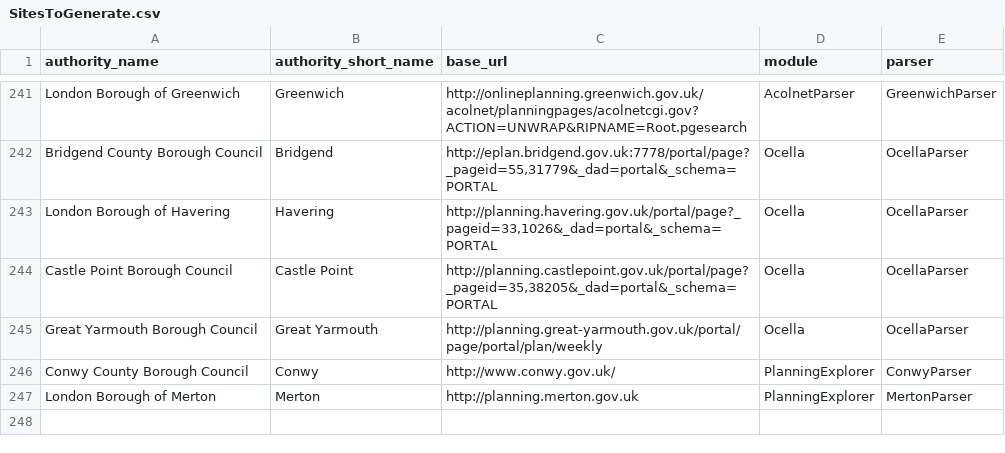
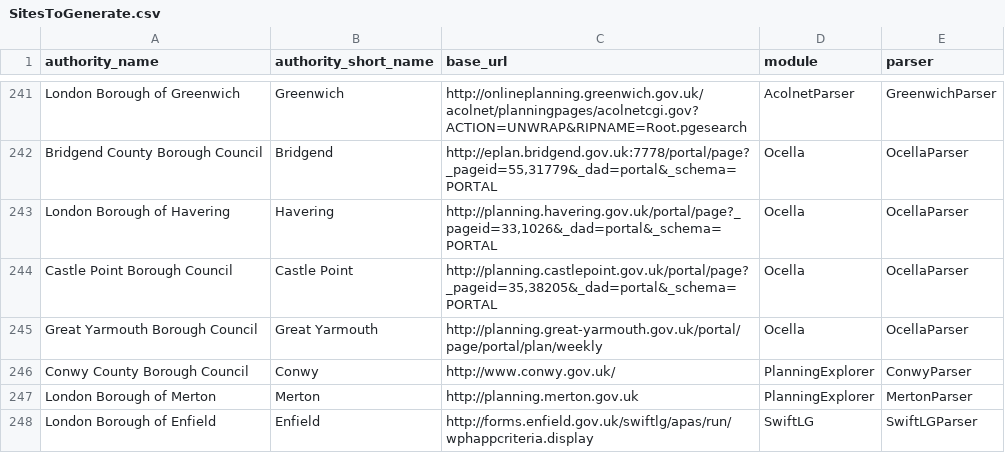
Before and after one commit to mikelmaron/planningalerts, a CSV file: python_scrapers/SitesToGenerate.csv, drawn as a sheet; only a part is shown, gaps mark what is left out; the diff names each change by its address in the sheet, - before the commit and + after, or states it on an @@ line.

Commit message:
Use the SwiftLG parser for Enfield.

```diff
--- a/python_scrapers/SitesToGenerate.csv
+++ b/python_scrapers/SitesToGenerate.csv
+row 248: London Borough of Enfield | Enfield | http://forms.enfield.gov.uk/swiftlg/apas/run/wphappcriteria.display | SwiftLG | SwiftLGParser
```
Also changed, not shown: python_scrapers/OtherFilesToCopy.csv, 1 other file.
